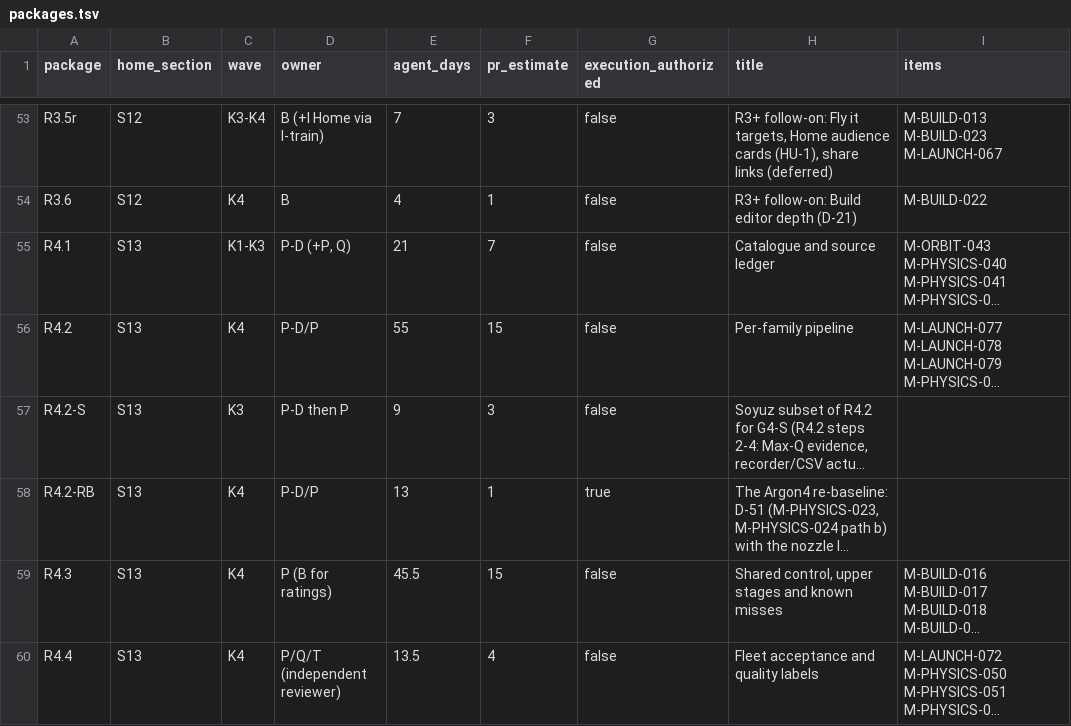
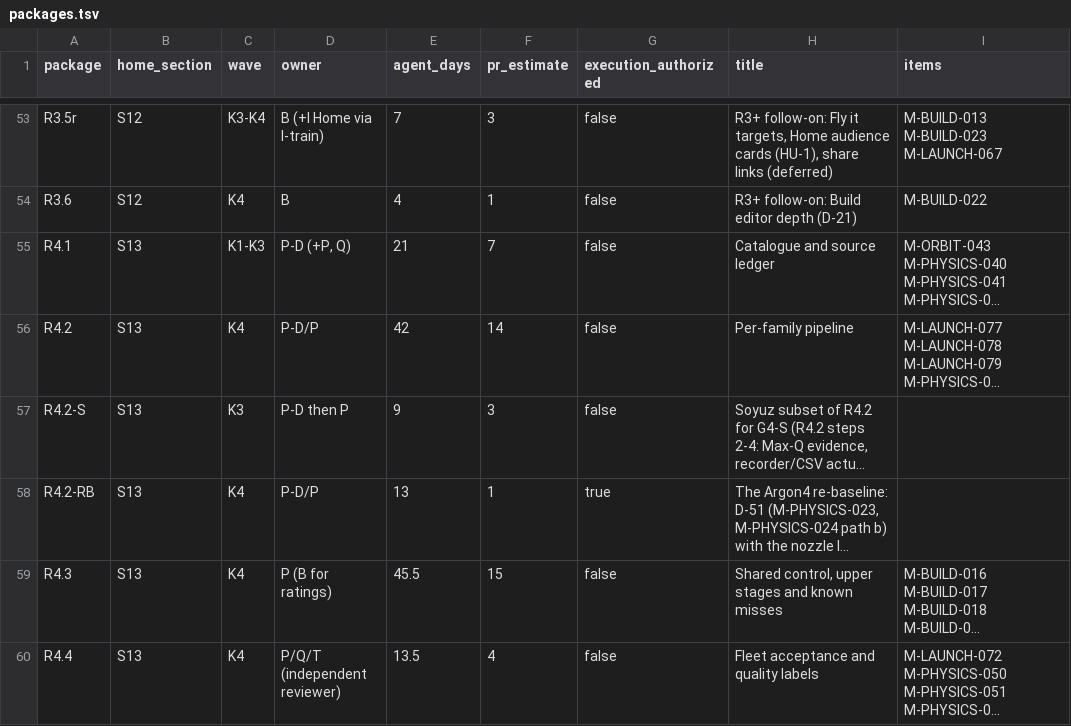
Before and after one commit to ROYIN001/Orbitlab, a TSV file: docs/development/plan/data/packages.tsv, drawn as a sheet; only a part is shown, gaps mark what is left out; long unchanged cells end in …; the diff names each change by its address in the sheet, - before the commit and + after, or states it on an @@ line.

```diff
--- a/docs/development/plan/data/packages.tsv
+++ b/docs/development/plan/data/packages.tsv
-E56 (agent_days): 55
+E56 (agent_days): 42
-F56 (pr_estimate): 15
+F56 (pr_estimate): 14
```
Also changed, not shown: 1 other file.
